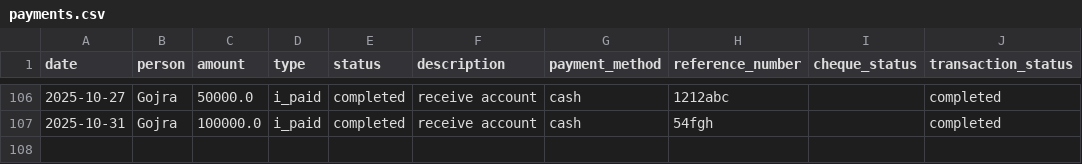
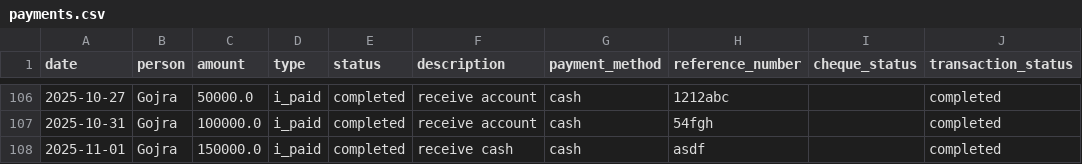
Before and after one commit to WorkProfile-web/payments-summary, a CSV file: payments.csv, drawn as a sheet; only a part is shown, gaps mark what is left out.

Commit message:
Automated update: payment records

```diff
--- a/payments.csv
+++ b/payments.csv
@@ -107 +107,2 @@ date,person,amount,type,status,description,payment_method,reference_number,chequ
 2025-10-31,Gojra,100000.0,i_paid,completed,receive account,cash,54fgh,,completed
+2025-11-01,Gojra,150000.0,i_paid,completed,receive cash,cash,asdf,,completed
```
Also changed, not shown: 1 other file.
